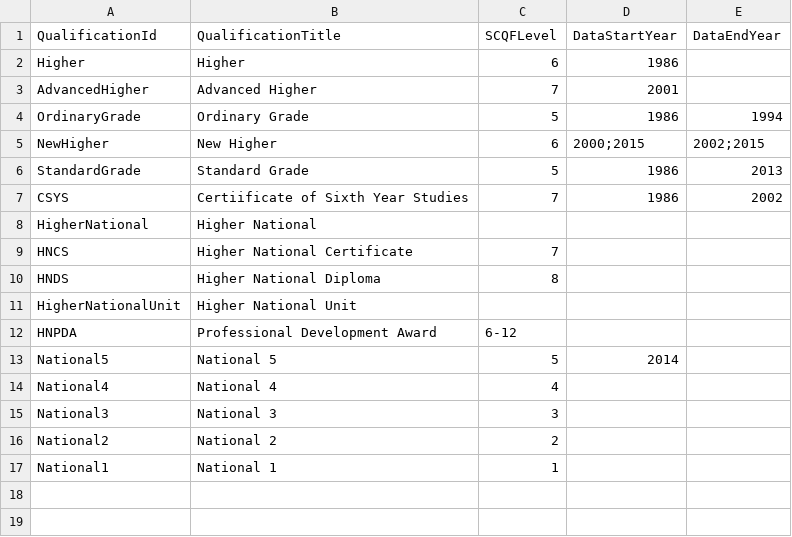
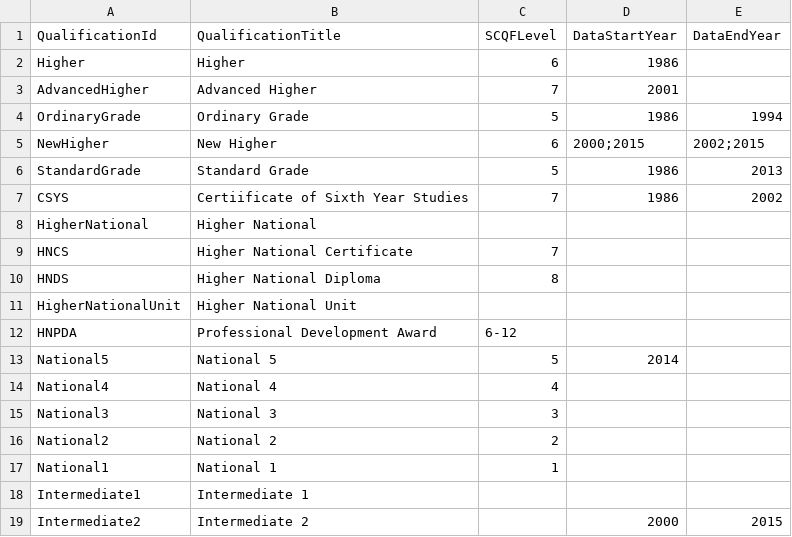
Before and after one commit to aba-sah/sta-it402-dresscode, a CSV file: code/data/sqa_qualifications.csv, drawn as a sheet; the diff names each change by its address in the sheet, - before the commit and + after, or states it on an @@ line.

Commit message:
Update sqa_qualifications.csv
updated with Intermediate 1 & 2

```diff
--- a/code/data/sqa_qualifications.csv
+++ b/code/data/sqa_qualifications.csv
+row 18: Intermediate1 | Intermediate 1
+row 19: Intermediate2 | Intermediate 2 |  | 2000 | 2015
```
